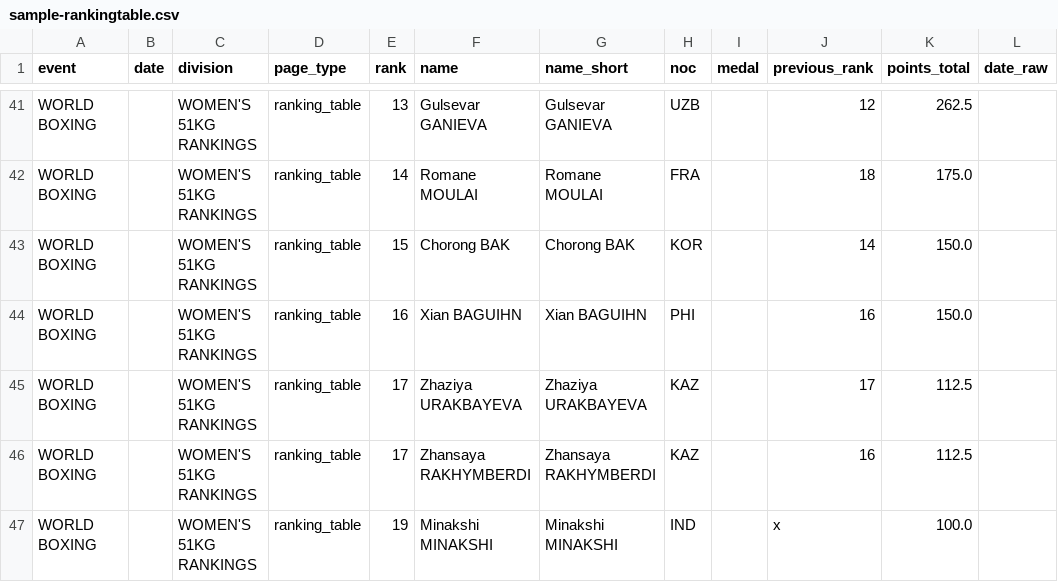
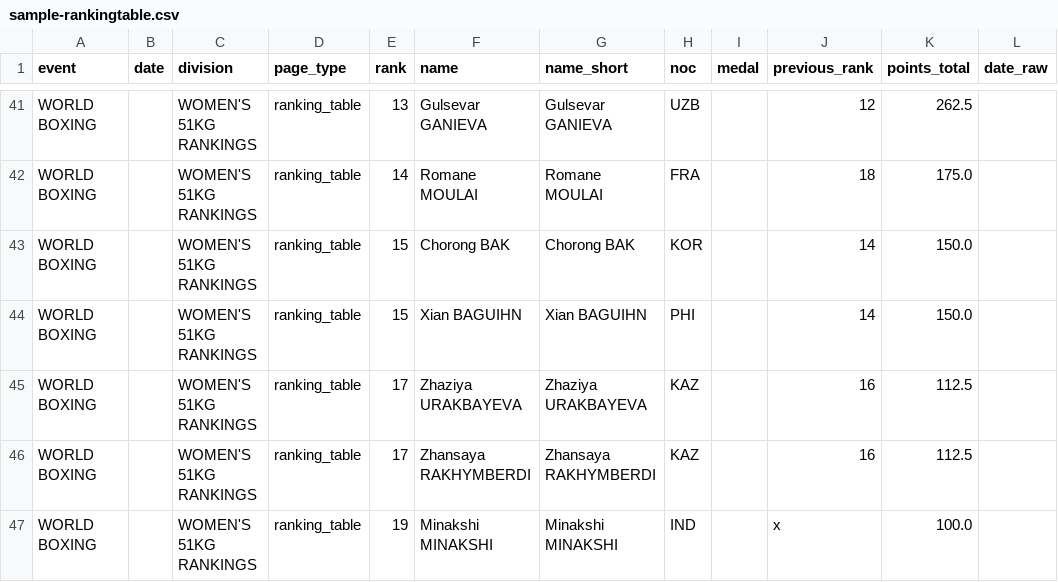
Before and after one commit to Debayan-RoyLLM/OCR, a CSV file: final/combining_both/sample-rankingtable.csv, drawn as a sheet; only a part is shown, gaps mark what is left out; the diff covers the shown part only; the diff names each change by its address in the sheet, - before the commit and + after, or states it on an @@ line.

```diff
--- a/final/combining_both/sample-rankingtable.csv
+++ b/final/combining_both/sample-rankingtable.csv
-E44 (rank): 16
+E44 (rank): 15
-J44 (previous_rank): 16
+J44 (previous_rank): 14
-J45 (previous_rank): 17
+J45 (previous_rank): 16
```
Also changed, not shown: 28 edited cells elsewhere in this file, final/combining_both/sample-drawsheet.csv, final/combining_both/sample-greaternoida.csv, 9 other files.
